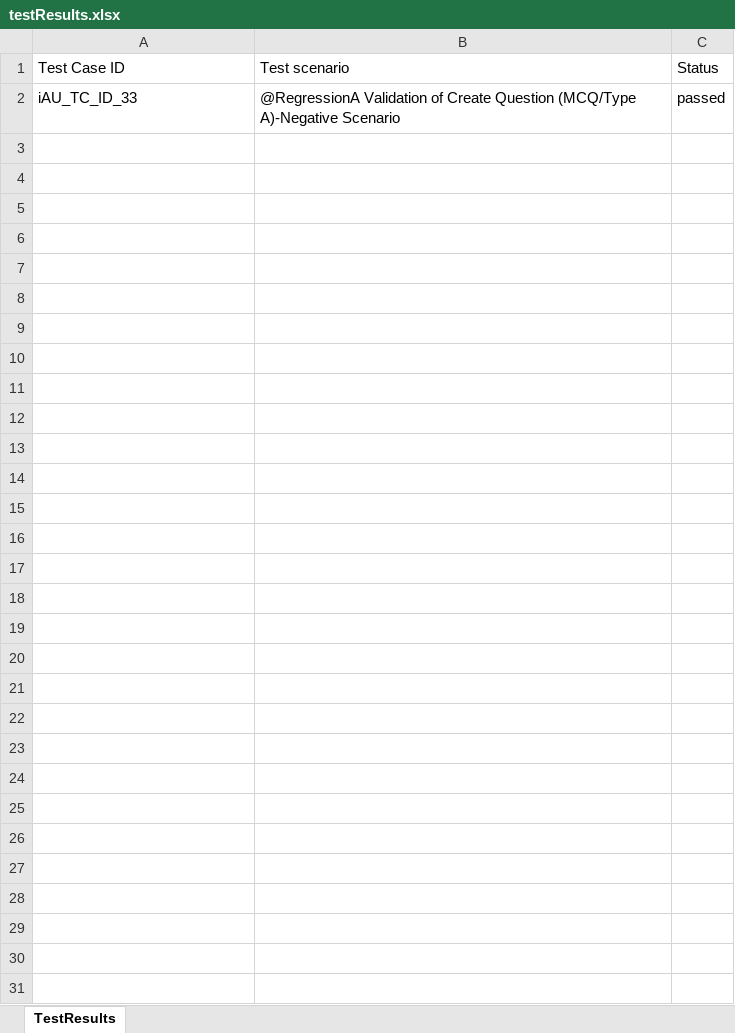
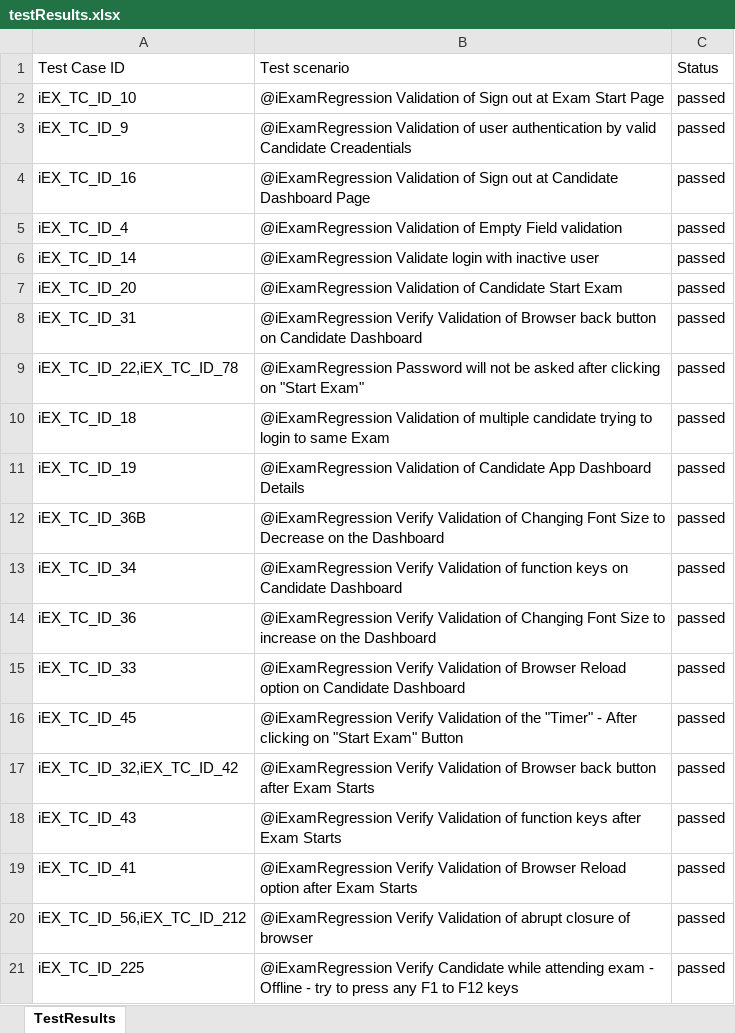
Before and after one commit to RaghuCPatel/Elumina, an Excel workbook: testResults.xlsx, sheet TestResults, drawn as a sheet; only a part is shown; values as stored, in another font and other column widths than the file's, no borders; addresses are those after the commit; the diff covers the shown part only; the diff names each change by its address in the sheet, - before the commit and + after, or states it on an @@ line.

```diff
--- a/testResults.xlsx (sheet TestResults)
+++ b/testResults.xlsx (sheet TestResults)
+row 2: iEX_TC_ID_10 | @iExamRegression Validation of Sign out at Exam Start Page | passed
+row 3: iEX_TC_ID_9 | @iExamRegression Validation of user authentication by valid Candidate Creadentials | passed
+row 4: iEX_TC_ID_16 | @iExamRegression Validation of Sign out at Candidate Dashboard Page | passed
+row 5: iEX_TC_ID_4 | @iExamRegression Validation of Empty Field validation | passed
+row 6: iEX_TC_ID_14 | @iExamRegression Validate login with inactive user | passed
+row 7: iEX_TC_ID_20 | @iExamRegression Validation of Candidate Start Exam | passed
+row 8: iEX_TC_ID_31 | @iExamRegression Verify Validation of Browser back button on Candidate Dashboard | passed
+row 9: iEX_TC_ID_22,iEX_TC_ID_78 | @iExamRegression Password will not be asked after clicking on "Start Exam" | passed
+row 10: iEX_TC_ID_18 | @iExamRegression Validation of multiple candidate trying to login to same Exam | passed
+row 11: iEX_TC_ID_19 | @iExamRegression Validation of Candidate App Dashboard Details | passed
+row 12: iEX_TC_ID_36B | @iExamRegression Verify Validation of Changing Font Size to Decrease on the Dashboard | passed
+row 13: iEX_TC_ID_34 | @iExamRegression Verify Validation of function keys on Candidate Dashboard | passed
+row 14: iEX_TC_ID_36 | @iExamRegression Verify Validation of Changing Font Size to increase on the Dashboard | passed
-A15: iAU_TC_ID_33
+A15: iEX_TC_ID_33
-B15: @RegressionA Validation of Create Question (MCQ/Type A)-Negative Scenario
+B15: @iExamRegression Verify Validation of Browser Reload option on Candidate Dashboard
+row 16: iEX_TC_ID_45 | @iExamRegression Verify Validation of the "Timer" - After clicking on "Start Exam" Button | passed
+row 17: iEX_TC_ID_32,iEX_TC_ID_42 | @iExamRegression Verify Validation of Browser back button after Exam Starts | passed
+row 18: iEX_TC_ID_43 | @iExamRegression Verify Validation of function keys after Exam Starts | passed
+row 19: iEX_TC_ID_41 | @iExamRegression Verify Validation of Browser Reload option after Exam Starts | passed
+row 20: iEX_TC_ID_56,iEX_TC_ID_212 | @iExamRegression Verify Validation of abrupt closure of browser | passed
+row 21: iEX_TC_ID_225 | @iExamRegression Verify Candidate while attending exam - Offline - try to press any F1 to F12 keys | passed
```
Also changed, not shown: 82 added rows elsewhere in this sheet, download/bulkUserCredentialForAllTypeQutnExam.xlsx, download/bulkUserCredentialForAllTypeQutnExamwithContent.xlsx, 23 other files.
